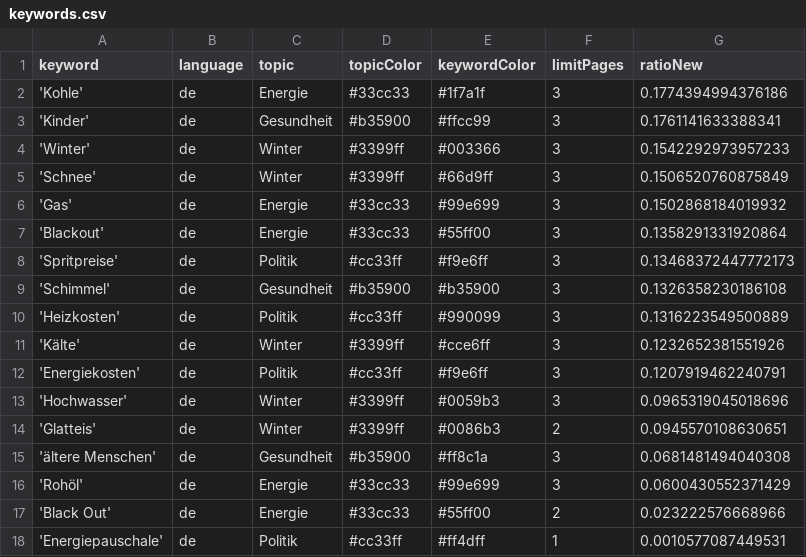
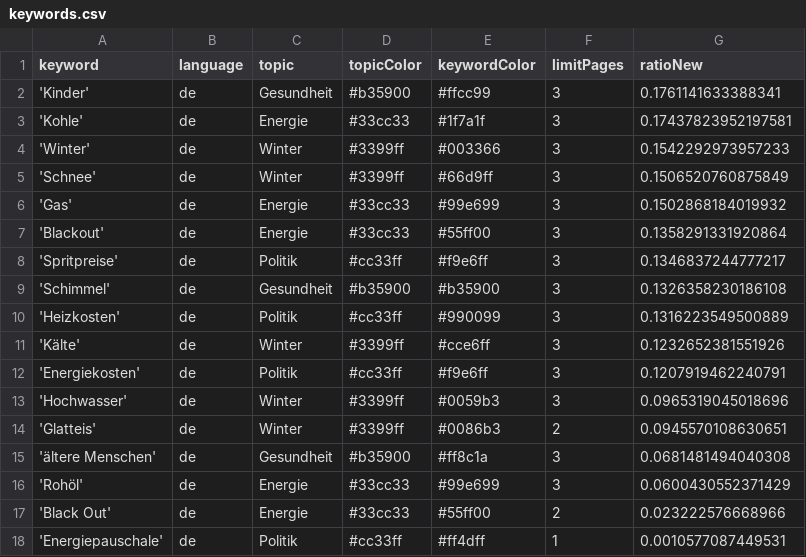
Before and after one commit to paulski99-news/winterIsComing2, a CSV file: keywords.csv, drawn as a sheet.

```diff
--- a/keywords.csv
+++ b/keywords.csv
@@ -1,4 +1,4 @@
 keyword,language,topic,topicColor,keywordColor,limitPages,ratioNew
-'Kohle',de,Energie,#33cc33,#1f7a1f,3,0.1774394994376186
 'Kinder',de,Gesundheit,#b35900,#ffcc99,3,0.1761141633388341
+'Kohle',de,Energie,#33cc33,#1f7a1f,3,0.17437823952197581
 'Winter',de,Winter,#3399ff,#003366,3,0.1542292973957233
@@ -7,3 +7,3 @@ keyword,language,topic,topicColor,keywordColor,limitPages,ratioNew
 'Blackout',de,Energie,#33cc33,#55ff00,3,0.1358291331920864
-'Spritpreise',de,Politik,#cc33ff,#f9e6ff,3,0.13468372447772173
+'Spritpreise',de,Politik,#cc33ff,#f9e6ff,3,0.1346837244777217
 'Schimmel',de,Gesundheit,#b35900,#b35900,3,0.1326358230186108
```
Also changed, not shown: csv/news_2026_06.csv.
